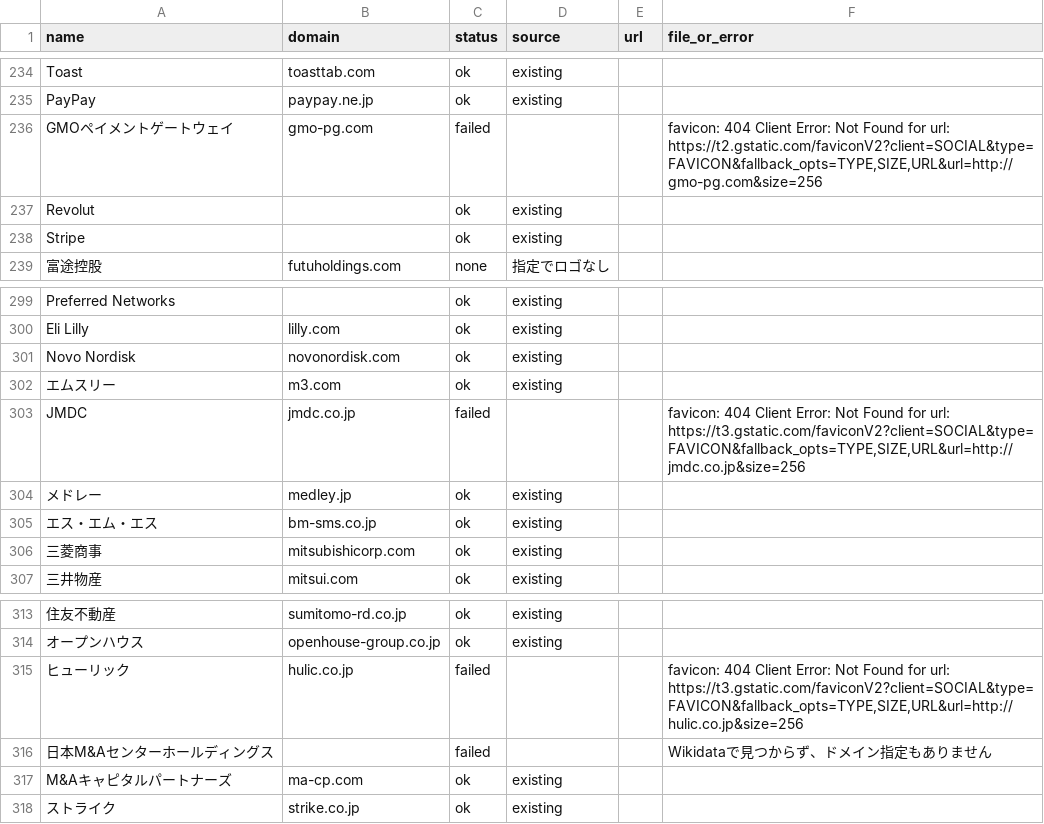
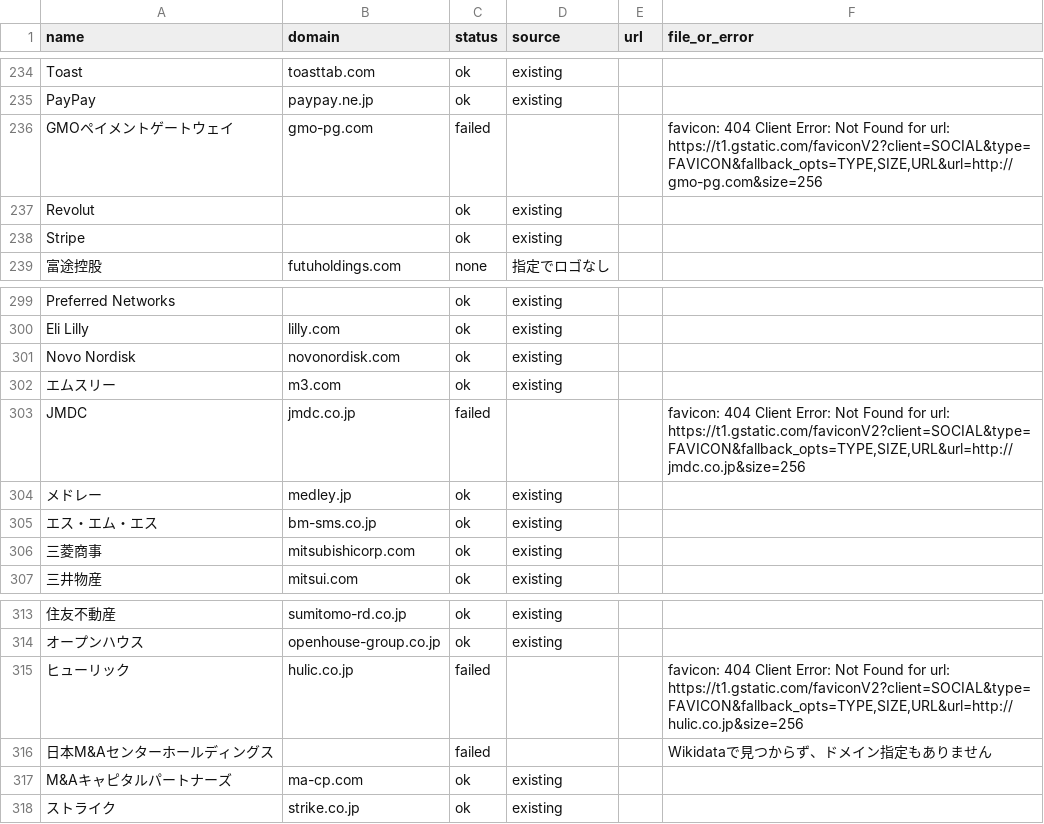
Before and after one commit to shiroin/earnings-table, a CSV file: logos/results.csv, drawn as a sheet; only a part is shown, gaps mark what is left out; the diff covers the shown part only.

```diff
--- a/logos/results.csv
+++ b/logos/results.csv
@@ -235,3 +235,3 @@ Toast,toasttab.com,ok,existing,,
 PayPay,paypay.ne.jp,ok,existing,,
-GMOペイメントゲートウェイ,gmo-pg.com,failed,,,"favicon: 404 Client Error: Not Found for url: https://t2.gstatic.com/faviconV2?client=SOCIAL&type=FAVICON&fallback_opts=TYPE,SIZE,URL&url=http://gmo-pg.com&size=256"
+GMOペイメントゲートウェイ,gmo-pg.com,failed,,,"favicon: 404 Client Error: Not Found for url: https://t1.gstatic.com/faviconV2?client=SOCIAL&type=FAVICON&fallback_opts=TYPE,SIZE,URL&url=http://gmo-pg.com&size=256"
 Revolut,,ok,existing,,
@@ -302,3 +302,3 @@ Novo Nordisk,novonordisk.com,ok,existing,,
 エムスリー,m3.com,ok,existing,,
-JMDC,jmdc.co.jp,failed,,,"favicon: 404 Client Error: Not Found for url: https://t3.gstatic.com/faviconV2?client=SOCIAL&type=FAVICON&fallback_opts=TYPE,SIZE,URL&url=http://jmdc.co.jp&size=256"
+JMDC,jmdc.co.jp,failed,,,"favicon: 404 Client Error: Not Found for url: https://t1.gstatic.com/faviconV2?client=SOCIAL&type=FAVICON&fallback_opts=TYPE,SIZE,URL&url=http://jmdc.co.jp&size=256"
 メドレー,medley.jp,ok,existing,,
@@ -314,3 +314,3 @@ JMDC,jmdc.co.jp,failed,,,"favicon: 404 Client Error: Not Found for url: https://
 オープンハウス,openhouse-group.co.jp,ok,existing,,
-ヒューリック,hulic.co.jp,failed,,,"favicon: 404 Client Error: Not Found for url: https://t3.gstatic.com/faviconV2?client=SOCIAL&type=FAVICON&fallback_opts=TYPE,SIZE,URL&url=http://hulic.co.jp&size=256"
+ヒューリック,hulic.co.jp,failed,,,"favicon: 404 Client Error: Not Found for url: https://t1.gstatic.com/faviconV2?client=SOCIAL&type=FAVICON&fallback_opts=TYPE,SIZE,URL&url=http://hulic.co.jp&size=256"
 日本M&Aセンターホールディングス,,failed,,,Wikidataで見つからず、ドメイン指定もありません
```
Also changed, not shown: 11 edited cells elsewhere in this file, 1 other file.
